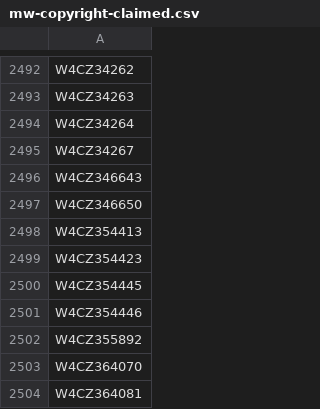
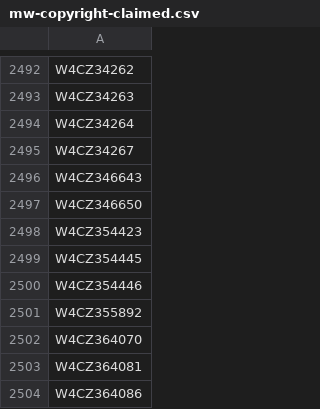
Before and after one commit to buda-base/xmltoldmigration, a CSV file: src/main/resources/mw-copyright-claimed.csv, drawn as a sheet; only a part is shown, gaps mark what is left out; the shorter side is filled out with more unchanged rows.

Commit message:
fix one copyright status

```diff
--- a/src/main/resources/mw-copyright-claimed.csv
+++ b/src/main/resources/mw-copyright-claimed.csv
@@ -2497,3 +2497,2 @@ W4CZ346643
 W4CZ346650
-W4CZ354413
 W4CZ354423
```
